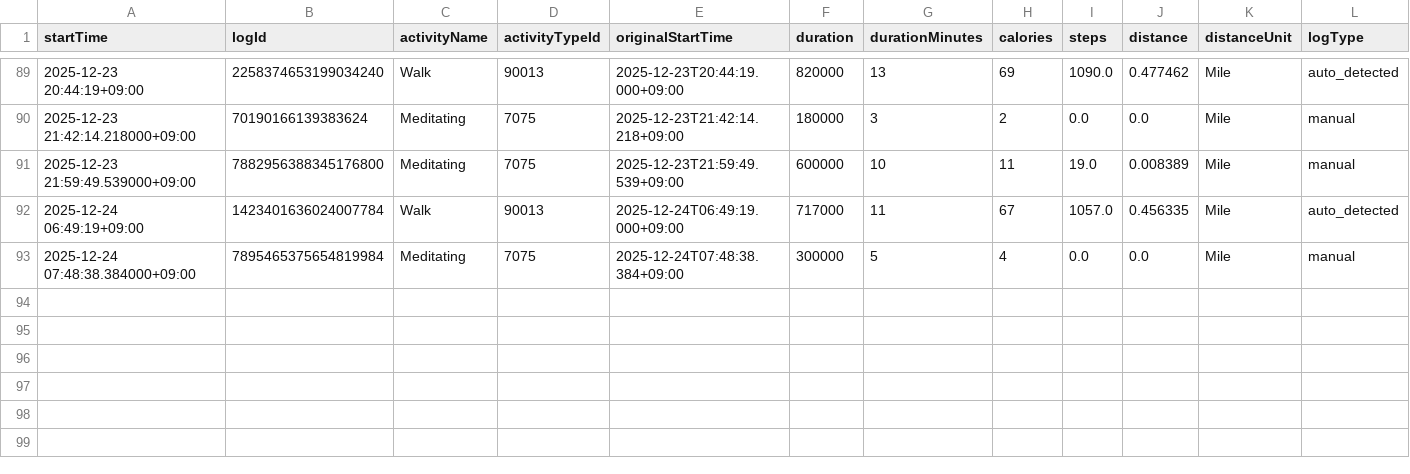
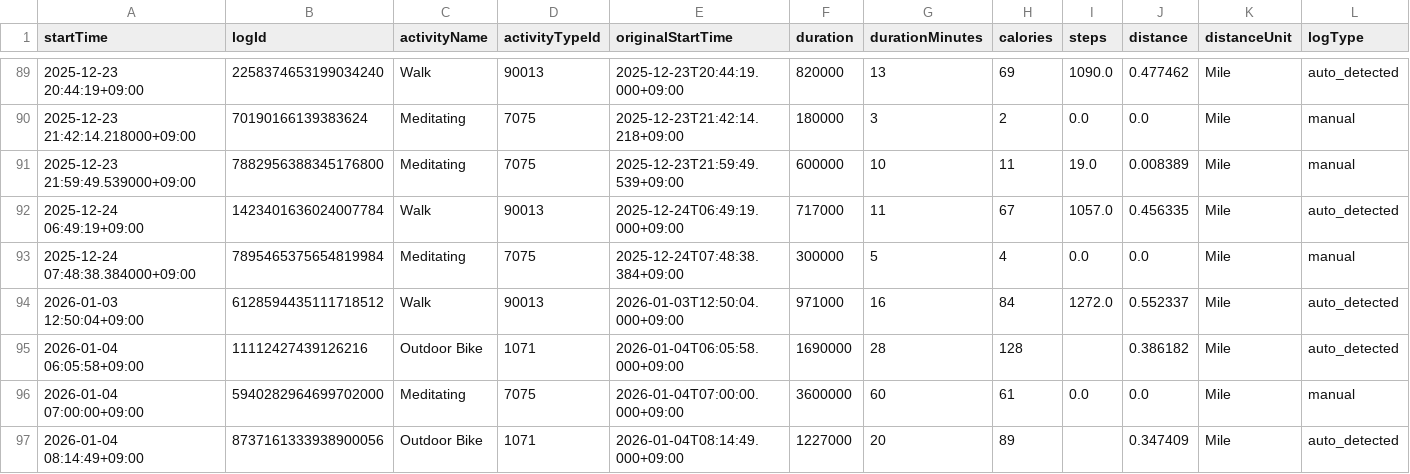
Before and after one commit to tsu-nera/dailybuild, a CSV file: data/fitbit/activity_logs.csv, drawn as a sheet; only a part is shown, gaps mark what is left out; rows hold the shown columns only; the diff names each change by its address in the sheet, - before the commit and + after, or states it on an @@ line.

```diff
--- a/data/fitbit/activity_logs.csv
+++ b/data/fitbit/activity_logs.csv
+row 94: 2026-01-03 12:50:04+09:00 | 6128594435111718512 | Walk | 90013 | 2026-01-03T12:50:04.000+09:00 | 971000 | 16 | 84 | 1272.0 | 0.552337 | Mile | auto_detected
+row 95: 2026-01-04 06:05:58+09:00 | 11112427439126216 | Outdoor Bike | 1071 | 2026-01-04T06:05:58.000+09:00 | 1690000 | 28 | 128 |  | 0.386182 | Mile | auto_detected
+row 96: 2026-01-04 07:00:00+09:00 | 5940282964699702000 | Meditating | 7075 | 2026-01-04T07:00:00.000+09:00 | 3600000 | 60 | 61 | 0.0 | 0.0 | Mile | manual
+row 97: 2026-01-04 08:14:49+09:00 | 8737161333938900056 | Outdoor Bike | 1071 | 2026-01-04T08:14:49.000+09:00 | 1227000 | 20 | 89 |  | 0.347409 | Mile | auto_detected
```
Also changed, not shown: data/fitbit/activity.csv, data/fitbit/nutrition.csv, 23 other files.
